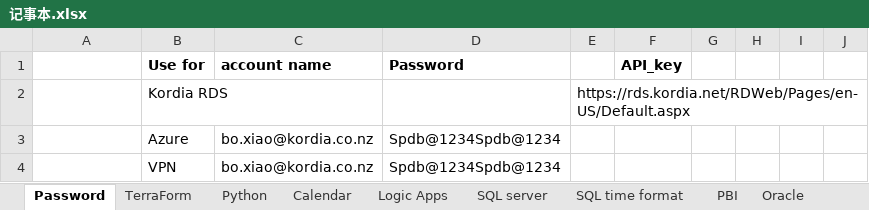
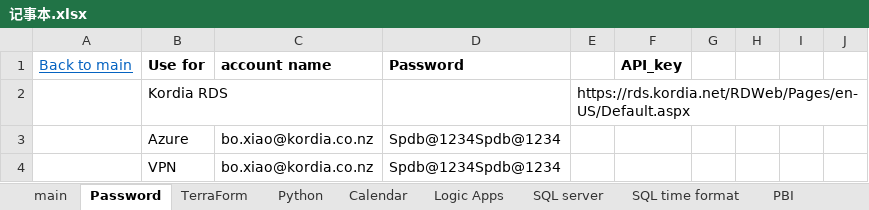
Before and after one commit to monarx-xiao/Kordia, an Excel workbook: Emrge/记事本.xlsx, sheet Password, drawn as a sheet; only a part is shown; values as stored, in another font and other column widths than the file's, no borders; the diff names each change by its address in the sheet, - before the commit and + after, or states it on an @@ line.

```diff
--- a/Emrge/记事本.xlsx (sheet Password)
+++ b/Emrge/记事本.xlsx (sheet Password)
+sheet tab: main
-A1: (empty)
+A1: Back to main
```
Also changed, not shown: sheet Logic Apps, sheet Confluence page, sheet PBI, sheet recovery mode, sheet NewRelic, sheet Network, 13 more sheets, other sheet tabs, 4 other files.
